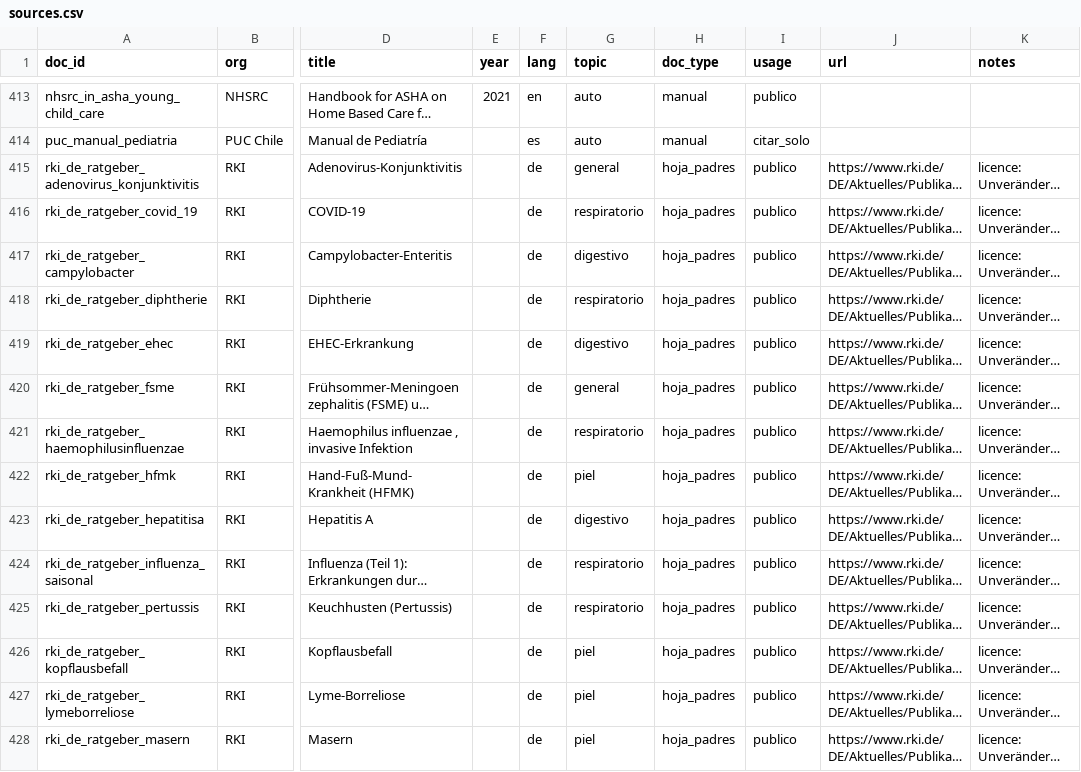
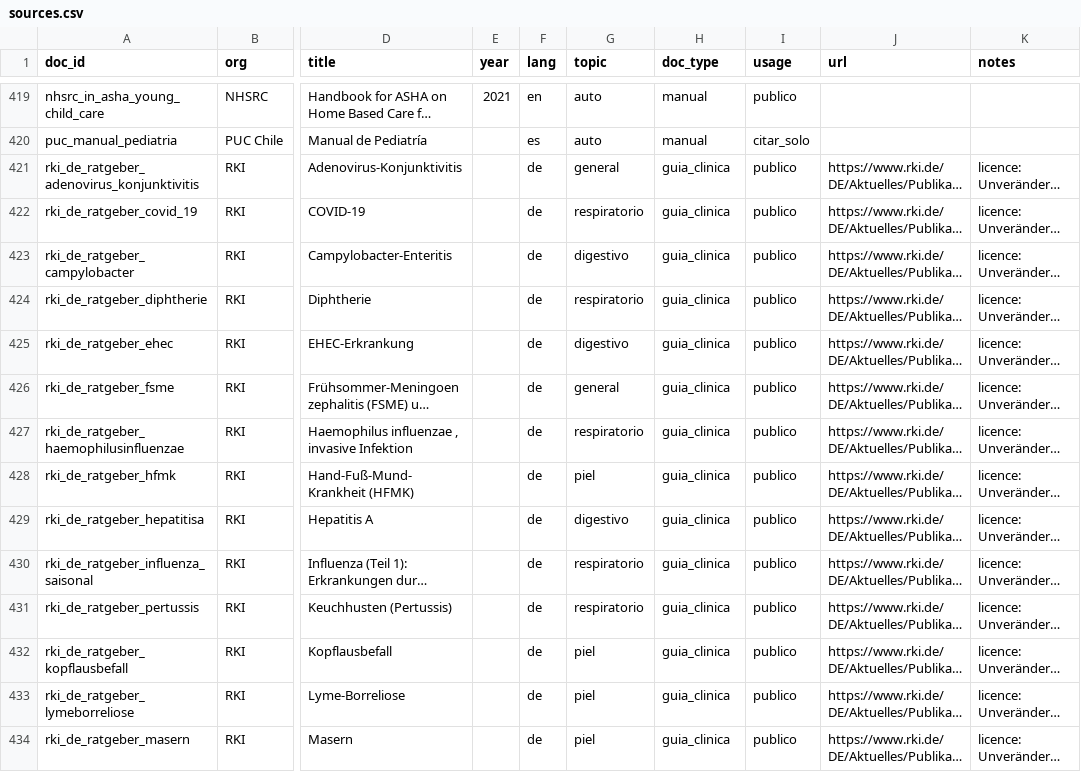
Before and after one commit to nicolasbeca/pedibot, a CSV file: dataset/sources.csv, drawn as a sheet; only a part is shown, gaps mark what is left out; long unchanged cells end in …; addresses are those after the commit; the diff covers the shown part only; the diff names each change by its address in the sheet, - before the commit and + after, or states it on an @@ line.

```diff
--- a/dataset/sources.csv
+++ b/dataset/sources.csv
-H421:H434 (doc_type): hoja_padres
+H421:H434 (doc_type): guia_clinica
```
Also changed, not shown: 6 added rows and 16 edited cells elsewhere in this file, index/ingest_report.csv, web/site/public/dataset/sources.csv, 28 other files.
